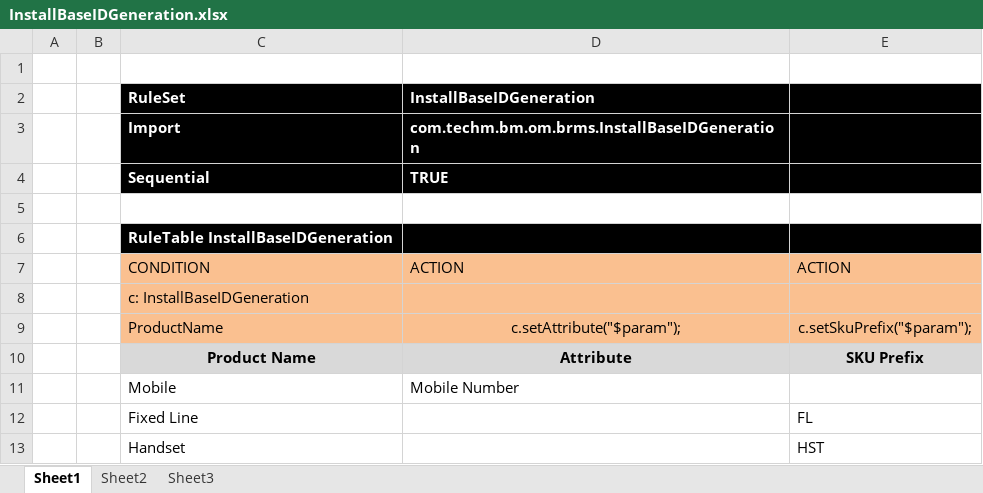
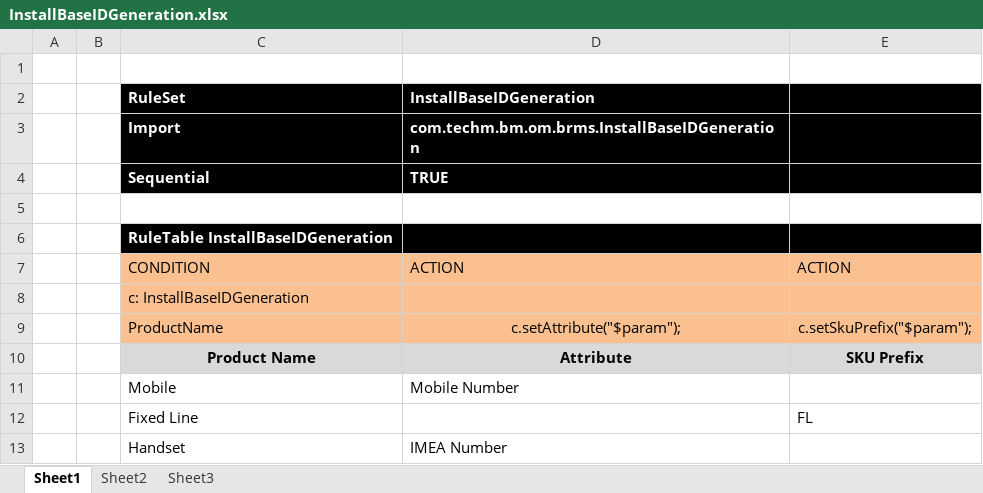
Before and after one commit to PrasadOrg/InstallBaseIDGeneration, an Excel workbook: src/main/resources/com/techm/bm/om/brms/InstallBaseIDGeneration.xlsx, sheet Sheet1, drawn as a sheet; values as stored, in another font and other column widths than the file's, no borders; the diff names each change by its address in the sheet, - before the commit and + after, or states it on an @@ line.

Commit message:
Uploaded 19-May-2020 07:21:54 {/src/main/resources/com/techm/bm/om/brms/InstallBaseIDGeneration.xlsx}

```diff
--- a/src/main/resources/com/techm/bm/om/brms/InstallBaseIDGeneration.xlsx (sheet Sheet1)
+++ b/src/main/resources/com/techm/bm/om/brms/InstallBaseIDGeneration.xlsx (sheet Sheet1)
-D13 (InstallBaseIDGeneration): (empty)
+D13 (InstallBaseIDGeneration): IMEA Number
-E13: HST
+E13: (empty)
```
